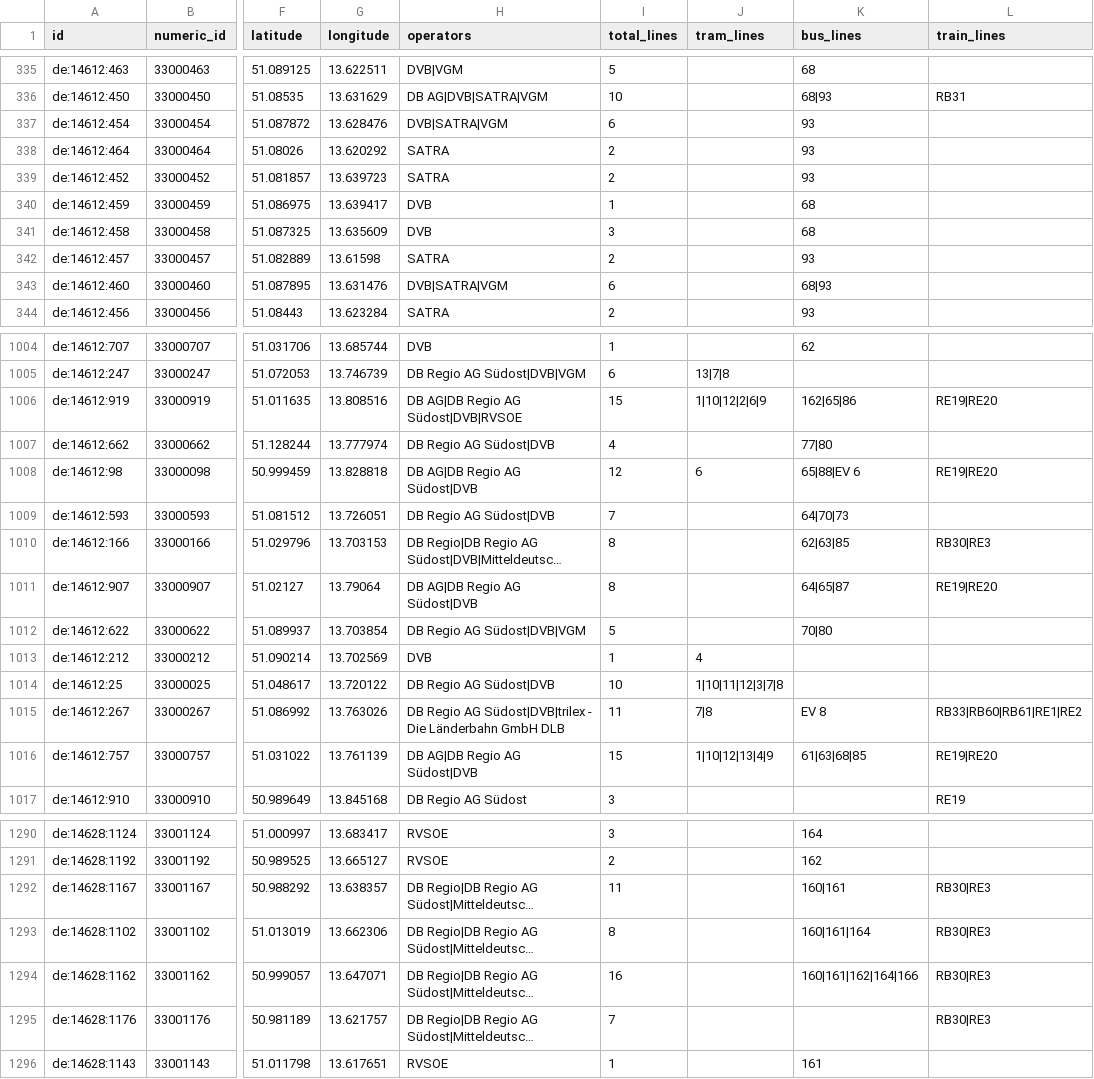
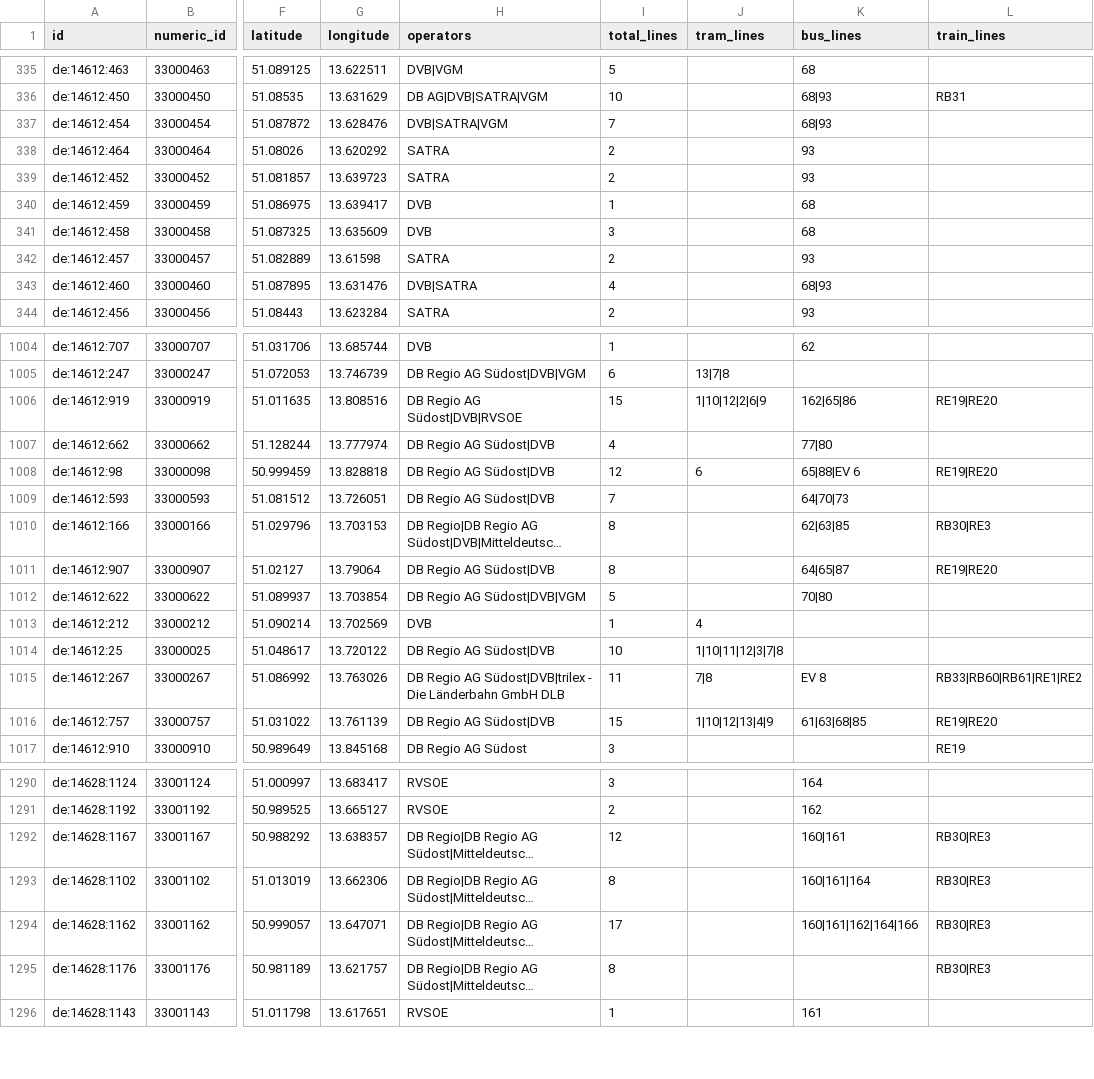
Before and after one commit to kiliankoe/vvo, a CSV file: data/stations.csv, drawn as a sheet; only a part is shown, gaps mark what is left out; long unchanged cells end in …; the diff covers the shown part only; the diff names each change by its address in the sheet, - before the commit and + after, or states it on an @@ line.

```diff
--- a/data/stations.csv
+++ b/data/stations.csv
-I337 (total_lines): 6
+I337 (total_lines): 7
-K337 (bus_lines): 93
+K337 (bus_lines): 68|93
-H343 (operators): DVB|SATRA|VGM
+H343 (operators): DVB|SATRA
-I343 (total_lines): 6
+I343 (total_lines): 4
-H1006 (operators): DB AG|DB Regio AG Südost|DVB|RVSOE
+H1006 (operators): DB Regio AG Südost|DVB|RVSOE
-H1008 (operators): DB AG|DB Regio AG Südost|DVB
+H1008 (operators): DB Regio AG Südost|DVB
-H1011 (operators): DB AG|DB Regio AG Südost|DVB
+H1011 (operators): DB Regio AG Südost|DVB
-H1016 (operators): DB AG|DB Regio AG Südost|DVB
+H1016 (operators): DB Regio AG Südost|DVB
-I1292 (total_lines): 11
+I1292 (total_lines): 12
-I1294 (total_lines): 16
+I1294 (total_lines): 17
-I1295 (total_lines): 7
+I1295 (total_lines): 8
```
Also changed, not shown: 21 edited cells elsewhere in this file, 3 other files.
